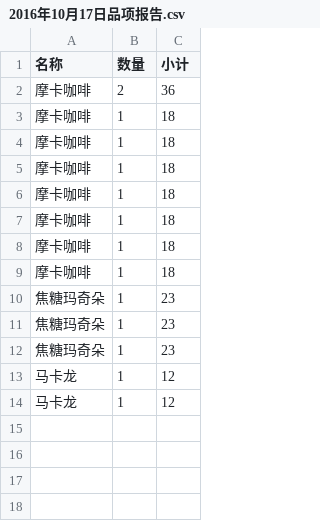
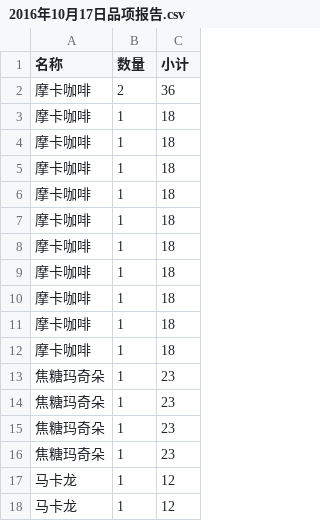
Before and after one commit to frank-young/seek, a CSV file: frontend/src/orderprint/item/2016年10月17日品项报告.csv, drawn as a sheet.

```diff
--- a/frontend/src/orderprint/item/2016年10月17日品项报告.csv
+++ b/frontend/src/orderprint/item/2016年10月17日品项报告.csv
@@ -9,2 +9,6 @@
 "摩卡咖啡",1,18
+"摩卡咖啡",1,18
+"摩卡咖啡",1,18
+"摩卡咖啡",1,18
+"焦糖玛奇朵",1,23
 "焦糖玛奇朵",1,23
```
Also changed, not shown: frontend/src/orderprint/2016年10月17日报表.csv, frontend/src/orderprint/2016年10月度报表.csv, 2 other files.
